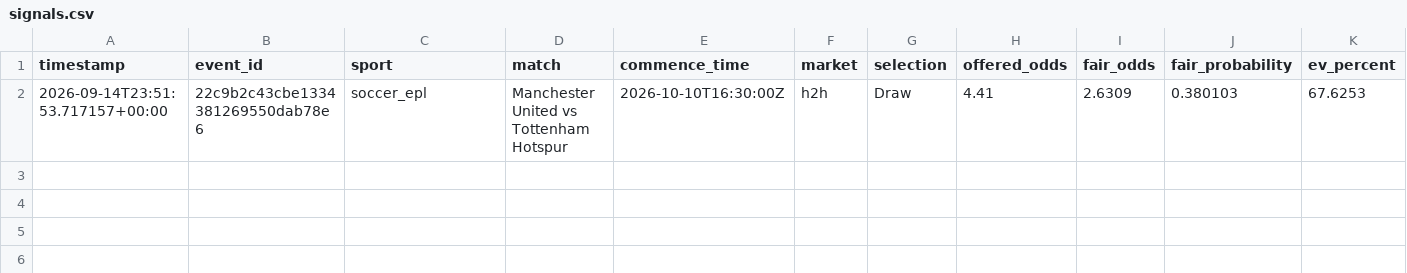
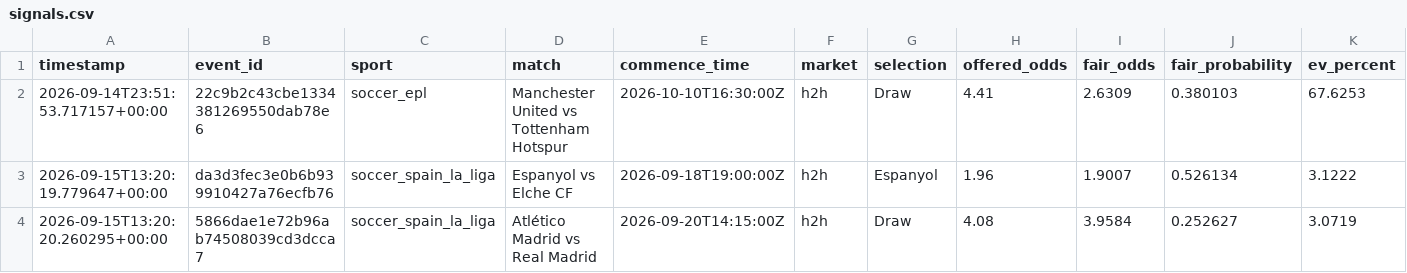
Before and after one commit to Sirkings14/1xbet-value-bot, a CSV file: signals.csv, drawn as a sheet; only a part is shown; rows hold the shown columns only; the diff names each change by its address in the sheet, - before the commit and + after, or states it on an @@ line.

```diff
--- a/signals.csv
+++ b/signals.csv
+row 3: 2026-09-15T13:20:19.779647+00:00 | da3d3fec3e0b6b939910427a76ecfb76 | soccer_spain_la_liga | Espanyol vs Elche CF | 2026-09-18T19:00:00Z | h2h | Espanyol | 1.96 | 1.9007 | 0.526134 | 3.1222
+row 4: 2026-09-15T13:20:20.260295+00:00 | 5866dae1e72b96ab74508039cd3dcca7 | soccer_spain_la_liga | Atlético Madrid vs Real Madrid | 2026-09-20T14:15:00Z | h2h | Draw | 4.08 | 3.9584 | 0.252627 | 3.0719
```
Also changed, not shown: analysis_report.csv, 1 other file.
